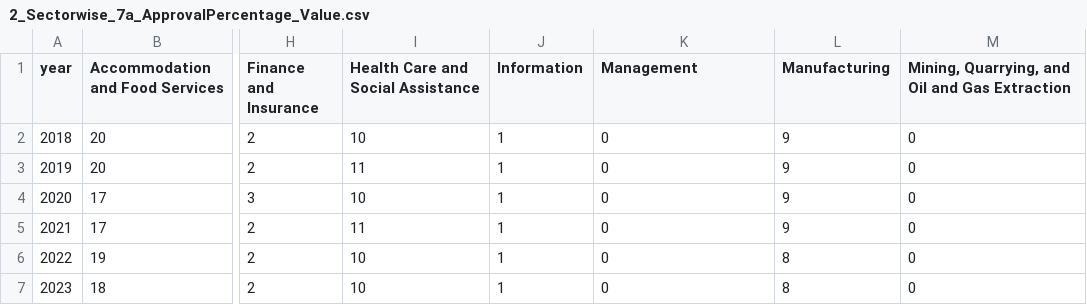
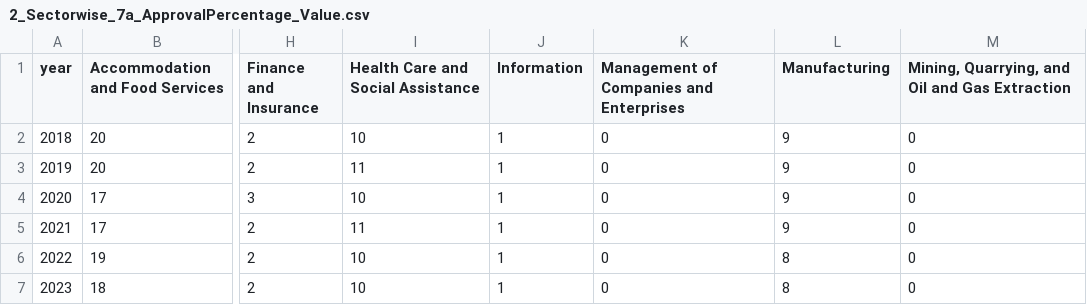
Before and after one commit to code4policy/2024-A1-SME-Financing, a CSV file: dataviz_fin/datasets/2_Sectorwise_7a_ApprovalPercentage_Value.csv, drawn as a sheet; only a part is shown, gaps mark what is left out; the diff names each change by its address in the sheet, - before the commit and + after, or states it on an @@ line.

```diff
--- a/dataviz_fin/datasets/2_Sectorwise_7a_ApprovalPercentage_Value.csv
+++ b/dataviz_fin/datasets/2_Sectorwise_7a_ApprovalPercentage_Value.csv
-K1: Management
+K1: Management of Companies and Enterprises
```
Also changed, not shown: dataviz_fin/datasets/4_Sectorwise_504_ApprovalPercentage_Value.csv, 1 other file.
